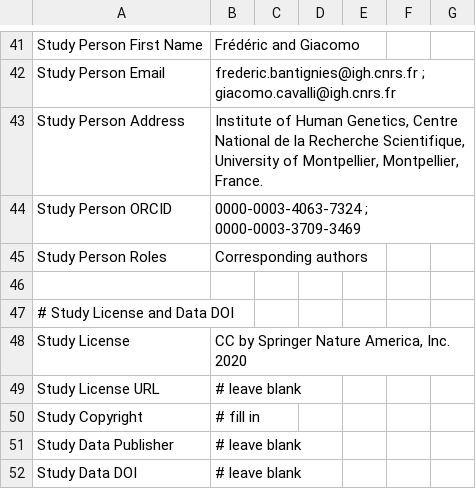
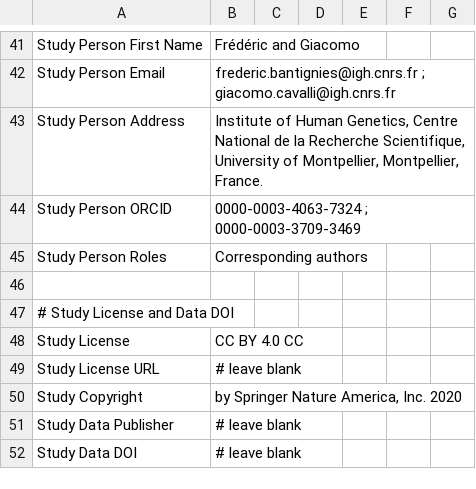
Before and after one commit to Georgesalzoghby/Image-Data-Annotation, a TSV file: Study_file.tsv, drawn as a sheet; only a part is shown, gaps mark what is left out.

Commit message:
Update Study_file.tsv

```diff
--- a/Study_file.tsv
+++ b/Study_file.tsv
@@ -47,5 +47,5 @@ Study Person Roles	  Corresponding authors
 # Study License and Data DOI																																	
-Study License	          CC by Springer Nature America, Inc. 2020																																
+Study License	         CC BY 4.0 CC 																																
 Study License URL	# leave blank																																
-Study Copyright	# fill in																																
+Study Copyright	         by Springer Nature America, Inc. 2020																															
 Study Data Publisher	# leave blank																																
```
